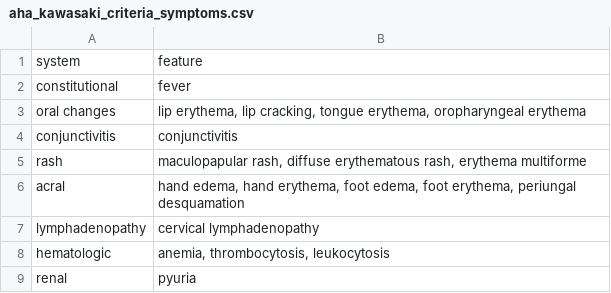
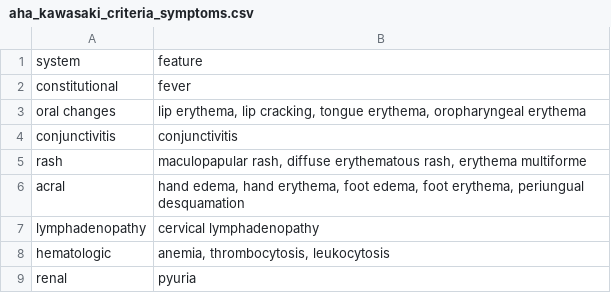
Before and after one commit to BenSolomon/mcas_criteria, a CSV file: data/disease_criteria/aha_kawasaki_criteria_symptoms.csv, drawn as a sheet.

```diff
--- a/data/disease_criteria/aha_kawasaki_criteria_symptoms.csv
+++ b/data/disease_criteria/aha_kawasaki_criteria_symptoms.csv
@@ -5,3 +5,3 @@ conjunctivitis,conjunctivitis
 rash,"maculopapular rash, diffuse erythematous rash, erythema multiforme "
-acral,"hand edema, hand erythema, foot edema, foot erythema, periungal desquamation"
+acral,"hand edema, hand erythema, foot edema, foot erythema, periungual desquamation"
 lymphadenopathy,cervical lymphadenopathy
```
Also changed, not shown: data/disease_criteria/mcas_alternative_criteria_symptoms.csv, data/disease_criteria/migraine_criteria_symptoms.csv, 13 other files.
